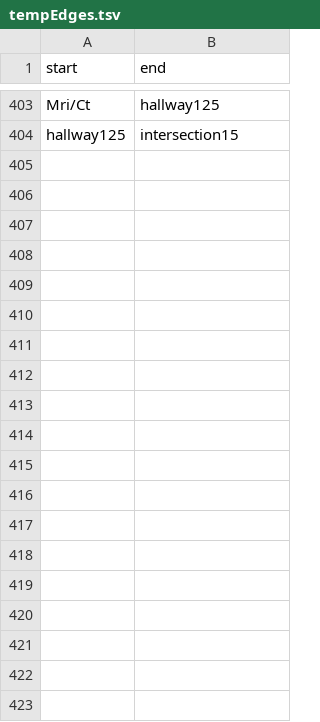
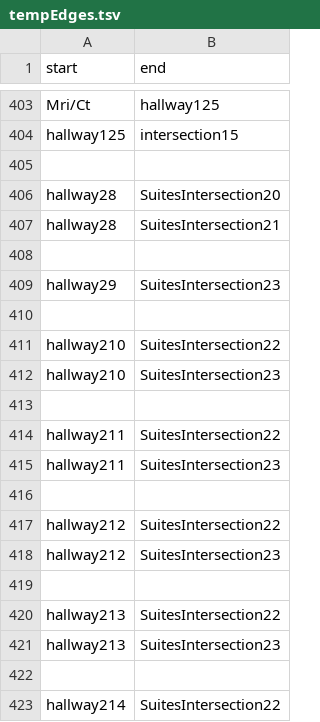
Before and after one commit to SoftEngTeamC/FaulknerMap2, a TSV file: src/main/resources/data/tempEdges.tsv, drawn as a sheet; only a part is shown, gaps mark what is left out; the diff covers the shown part only; the diff names each change by its address in the sheet, - before the commit and + after, or states it on an @@ line.

Commit message:
Update tempEdges.tsv

```diff
--- a/src/main/resources/data/tempEdges.tsv
+++ b/src/main/resources/data/tempEdges.tsv
+row 405: (empty)
+row 406: hallway28 | SuitesIntersection20
+row 407: hallway28 | SuitesIntersection21
+row 408: (empty)
+row 409: hallway29 | SuitesIntersection23
+row 410: (empty)
+row 411: hallway210 | SuitesIntersection22
+row 412: hallway210 | SuitesIntersection23
+row 413: (empty)
+row 414: hallway211 | SuitesIntersection22
+row 415: hallway211 | SuitesIntersection23
+row 416: (empty)
+row 417: hallway212 | SuitesIntersection22
+row 418: hallway212 | SuitesIntersection23
+row 419: (empty)
+row 420: hallway213 | SuitesIntersection22
+row 421: hallway213 | SuitesIntersection23
+row 422: (empty)
+row 423: hallway214 | SuitesIntersection22
```
Also changed, not shown: 28 added rows elsewhere in this file.
